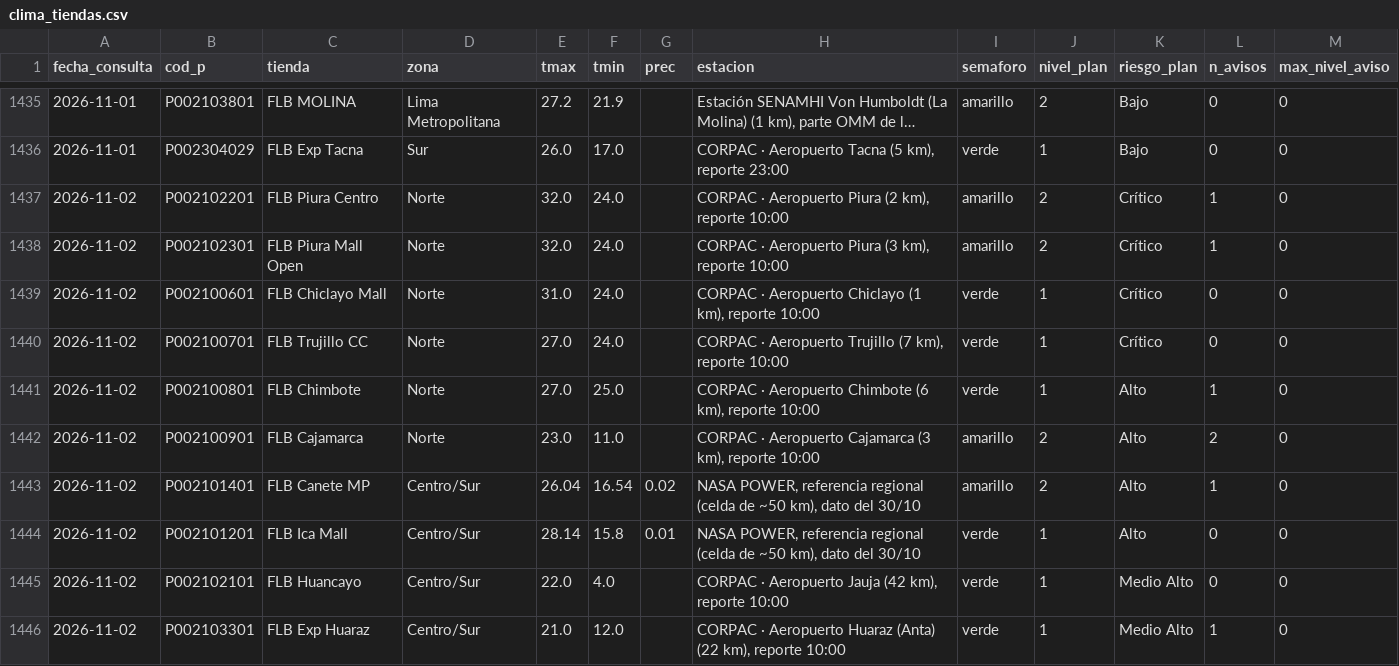
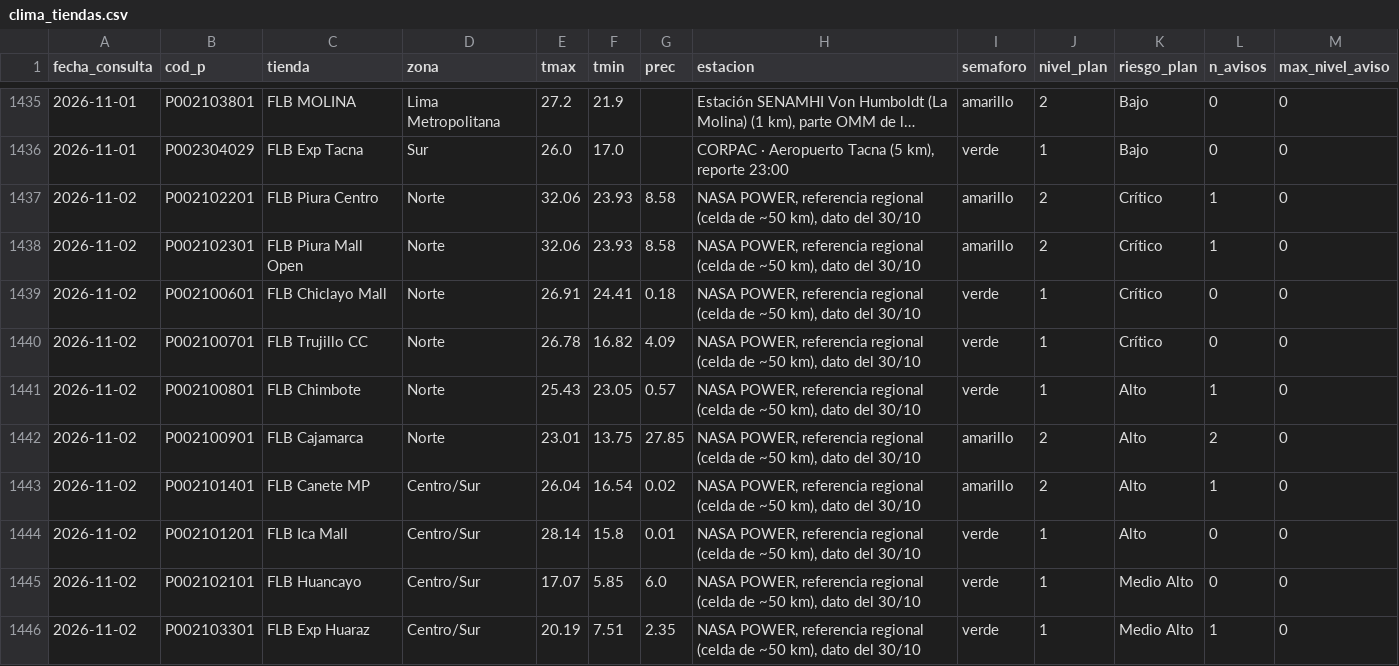
Before and after one commit to rodrigo51200-tech/monitor-fen, a CSV file: historial/clima_tiendas.csv, drawn as a sheet; only a part is shown, gaps mark what is left out; long unchanged cells end in …; the diff covers the shown part only.

```diff
--- a/historial/clima_tiendas.csv
+++ b/historial/clima_tiendas.csv
@@ -1436,11 +1436,11 @@
 2026-11-01,P002304029,FLB Exp Tacna,Sur,26.0,17.0,,"CORPAC · Aeropuerto Tacna (5 km), reporte 23:00",verde,1,Bajo,0,0
-2026-11-02,P002102201,FLB Piura Centro,Norte,32.0,24.0,,"CORPAC · Aeropuerto Piura (2 km), reporte 10:00",amarillo,2,Crítico,1,0
-2026-11-02,P002102301,FLB Piura Mall Open,Norte,32.0,24.0,,"CORPAC · Aeropuerto Piura (3 km), reporte 10:00",amarillo,2,Crítico,1,0
-2026-11-02,P002100601,FLB Chiclayo Mall,Norte,31.0,24.0,,"CORPAC · Aeropuerto Chiclayo (1 km), reporte 10:00",verde,1,Crítico,0,0
-2026-11-02,P002100701,FLB Trujillo CC,Norte,27.0,24.0,,"CORPAC · Aeropuerto Trujillo (7 km), reporte 10:00",verde,1,Crítico,0,0
-2026-11-02,P002100801,FLB Chimbote,Norte,27.0,25.0,,"CORPAC · Aeropuerto Chimbote (6 km), reporte 10:00",verde,1,Alto,1,0
-2026-11-02,P002100901,FLB Cajamarca,Norte,23.0,11.0,,"CORPAC · Aeropuerto Cajamarca (3 km), reporte 10:00",amarillo,2,Alto,2,0
+2026-11-02,P002102201,FLB Piura Centro,Norte,32.06,23.93,8.58,"NASA POWER, referencia regional (celda de ~50 km), dato del 30/10",amarillo,2,Crítico,1,0
+2026-11-02,P002102301,FLB Piura Mall Open,Norte,32.06,23.93,8.58,"NASA POWER, referencia regional (celda de ~50 km), dato del 30/10",amarillo,2,Crítico,1,0
+2026-11-02,P002100601,FLB Chiclayo Mall,Norte,26.91,24.41,0.18,"NASA POWER, referencia regional (celda de ~50 km), dato del 30/10",verde,1,Crítico,0,0
+2026-11-02,P002100701,FLB Trujillo CC,Norte,26.78,16.82,4.09,"NASA POWER, referencia regional (celda de ~50 km), dato del 30/10",verde,1,Crítico,0,0
+2026-11-02,P002100801,FLB Chimbote,Norte,25.43,23.05,0.57,"NASA POWER, referencia regional (celda de ~50 km), dato del 30/10",verde,1,Alto,1,0
+2026-11-02,P002100901,FLB Cajamarca,Norte,23.01,13.75,27.85,"NASA POWER, referencia regional (celda de ~50 km), dato del 30/10",amarillo,2,Alto,2,0
 2026-11-02,P002101401,FLB Canete MP,Centro/Sur,26.04,16.54,0.02,"NASA POWER, referencia regional (celda de ~50 km), dato del 30/10",amarillo,2,Alto,1,0
 2026-11-02,P002101201,FLB Ica Mall,Centro/Sur,28.14,15.8,0.01,"NASA POWER, referencia regional (celda de ~50 km), dato del 30/10",verde,1,Alto,0,0
-2026-11-02,P002102101,FLB Huancayo,Centro/Sur,22.0,4.0,,"CORPAC · Aeropuerto Jauja (42 km), reporte 10:00",verde,1,Medio Alto,0,0
-2026-11-02,P002103301,FLB Exp Huaraz,Centro/Sur,21.0,12.0,,"CORPAC · Aeropuerto Huaraz (Anta) (22 km), reporte 10:00",verde,1,Medio Alto,1,0
+2026-11-02,P002102101,FLB Huancayo,Centro/Sur,17.07,5.85,6.0,"NASA POWER, referencia regional (celda de ~50 km), dato del 30/10",verde,1,Medio Alto,0,0
+2026-11-02,P002103301,FLB Exp Huaraz,Centro/Sur,20.19,7.51,2.35,"NASA POWER, referencia regional (celda de ~50 km), dato del 30/10",verde,1,Medio Alto,1,0
```
Also changed, not shown: 62 edited cells elsewhere in this file, historial/garua_pronostico.csv, 5 other files.
